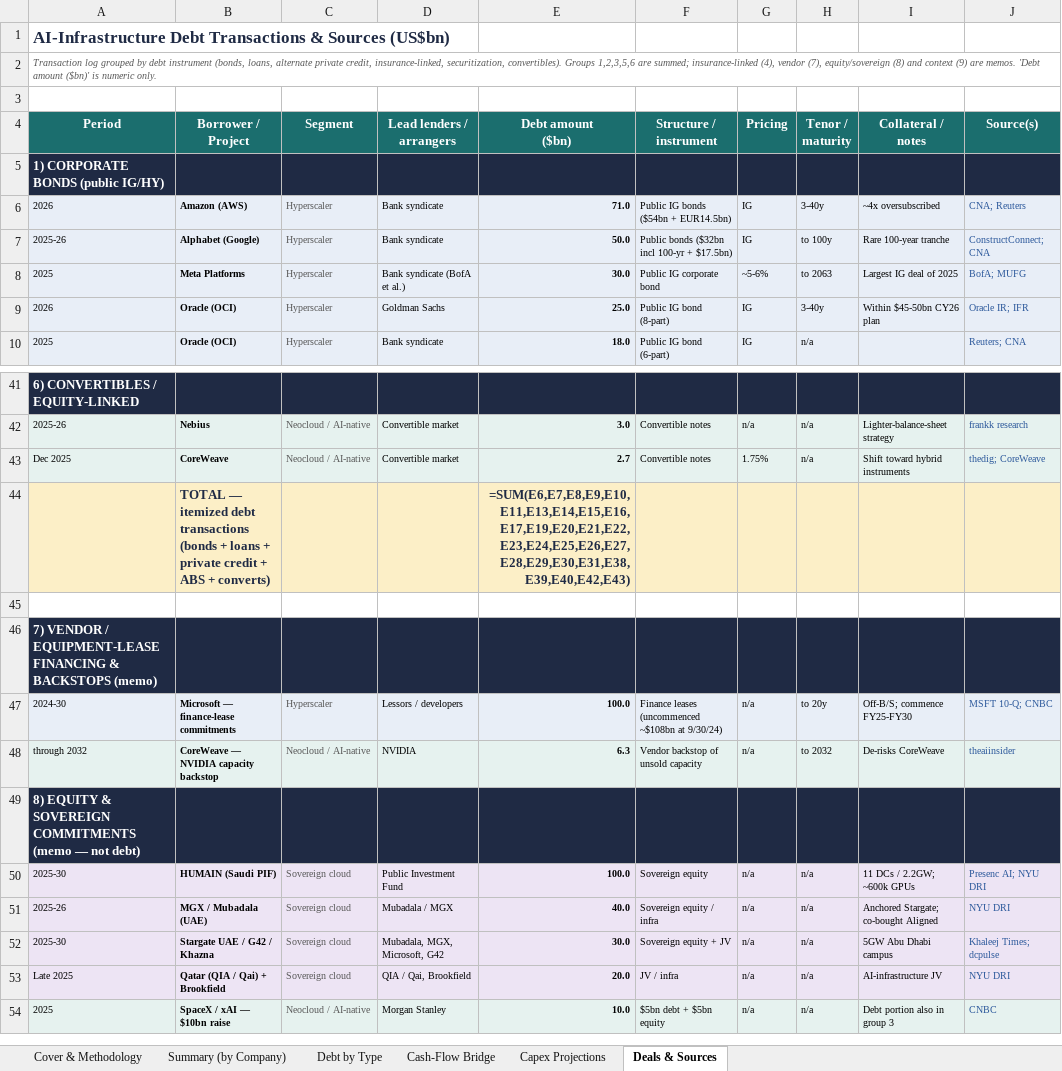
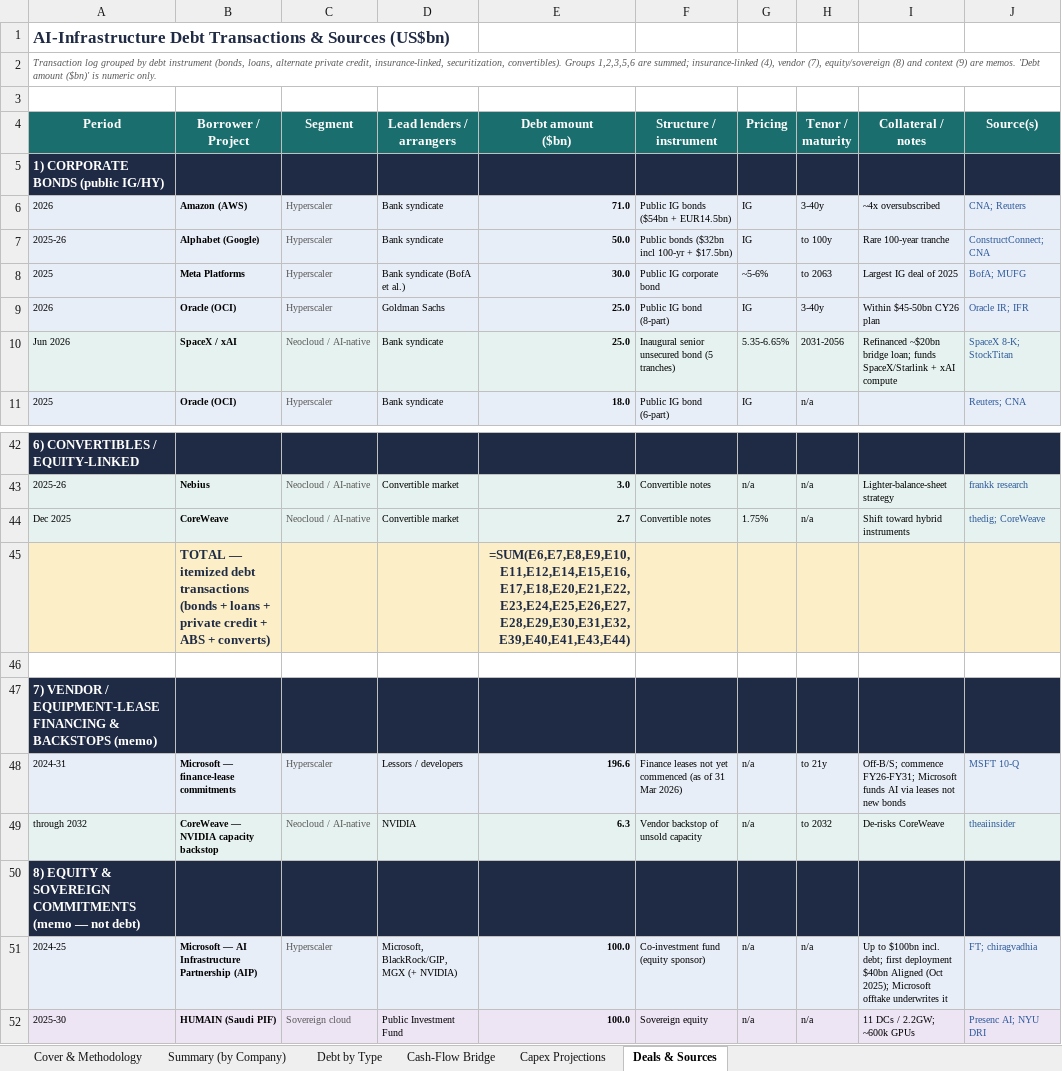
Before and after one commit to ms4674/Equity-research, an Excel workbook: AI_Infrastructure_Financing_2025-2030.xlsx, sheet Deals & Sources, drawn as a sheet; only a part is shown, gaps mark what is left out; the shorter side is filled out with more unchanged rows; values as stored, in another font and other column widths than the file's, no borders; formulas without a stored value are shown as written; addresses are those after the commit; the diff names each change by its address in the sheet, - before the commit and + after, or states it on an @@ line.

```diff
--- a/AI_Infrastructure_Financing_2025-2030.xlsx (sheet Deals & Sources)
+++ b/AI_Infrastructure_Financing_2025-2030.xlsx (sheet Deals & Sources)
+row 10: Jun 2026 | SpaceX / xAI | Neocloud / AI-native | Bank syndicate | 25.0 | Inaugural senior unsecured bond (5 tranches) | 5.35-6.65% | 2031-2056 | Refinanced ~$20bn bridge loan; funds SpaceX/Starlink + xAI compute | SpaceX 8-K; StockTitan
-E45 (Debt amount ($bn)): =SUM(E6,E7,E8,E9,E10,E11,E13,E14,E15,E16,E17,E19,E20,E21,E22,E23,E24,E25,E26,E27,E28,E29,E30,E31,E38,E39,E40,E42,E43)
+E45 (Debt amount ($bn)): =SUM(E6,E7,E8,E9,E10,E11,E12,E14,E15,E16,E17,E18,E20,E21,E22,E23,E24,E25,E26,E27,E28,E29,E30,E31,E32,E39,E40,E41,E43,E44)
-A48 (Period): 2024-30
+A48 (Period): 2024-31
-E48 (Debt amount ($bn)): 100.0
+E48 (Debt amount ($bn)): 196.6
-F48 (Structure / instrument): Finance leases (uncommenced ~$108bn at 9/30/24)
+F48 (Structure / instrument): Finance leases not yet commenced (as of 31 Mar 2026)
-H48 (Tenor / maturity): to 20y
+H48 (Tenor / maturity): to 21y
-I48 (Collateral / notes): Off-B/S; commence FY25-FY30
+I48 (Collateral / notes): Off-B/S; commence FY26-FY31; Microsoft funds AI via leases not new bonds
-J48 (Source(s)): MSFT 10-Q; CNBC
+J48 (Source(s)): MSFT 10-Q
+row 51: 2024-25 | Microsoft — AI Infrastructure Partnership (AIP) | Hyperscaler | Microsoft, BlackRock/GIP, MGX (+ NVIDIA) | 100.0 | Co-investment fund (equity sponsor) | n/a | n/a | Up to $100bn incl. debt; first deployment $40bn Aligned (Oct 2025); Microsoft offtake underwrites it | FT; chiragvadhia
```
Also changed, not shown: 2 other files.
